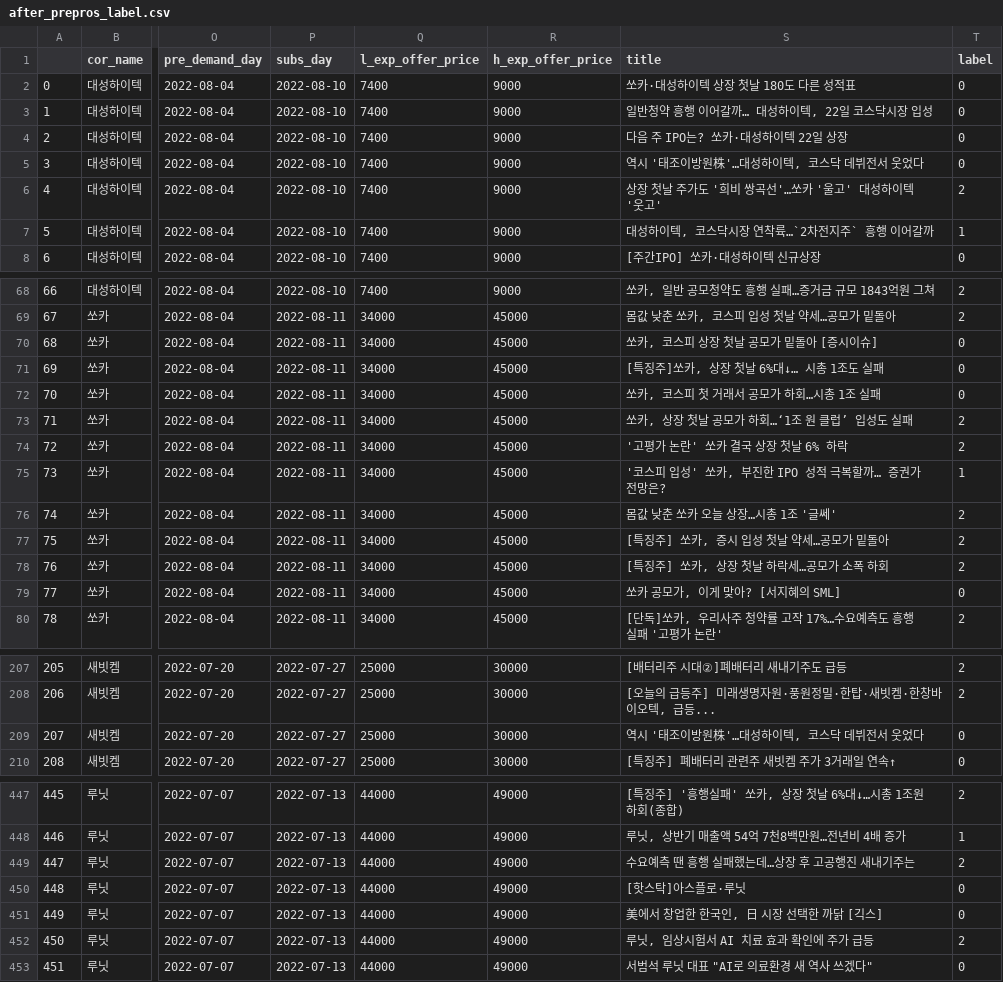
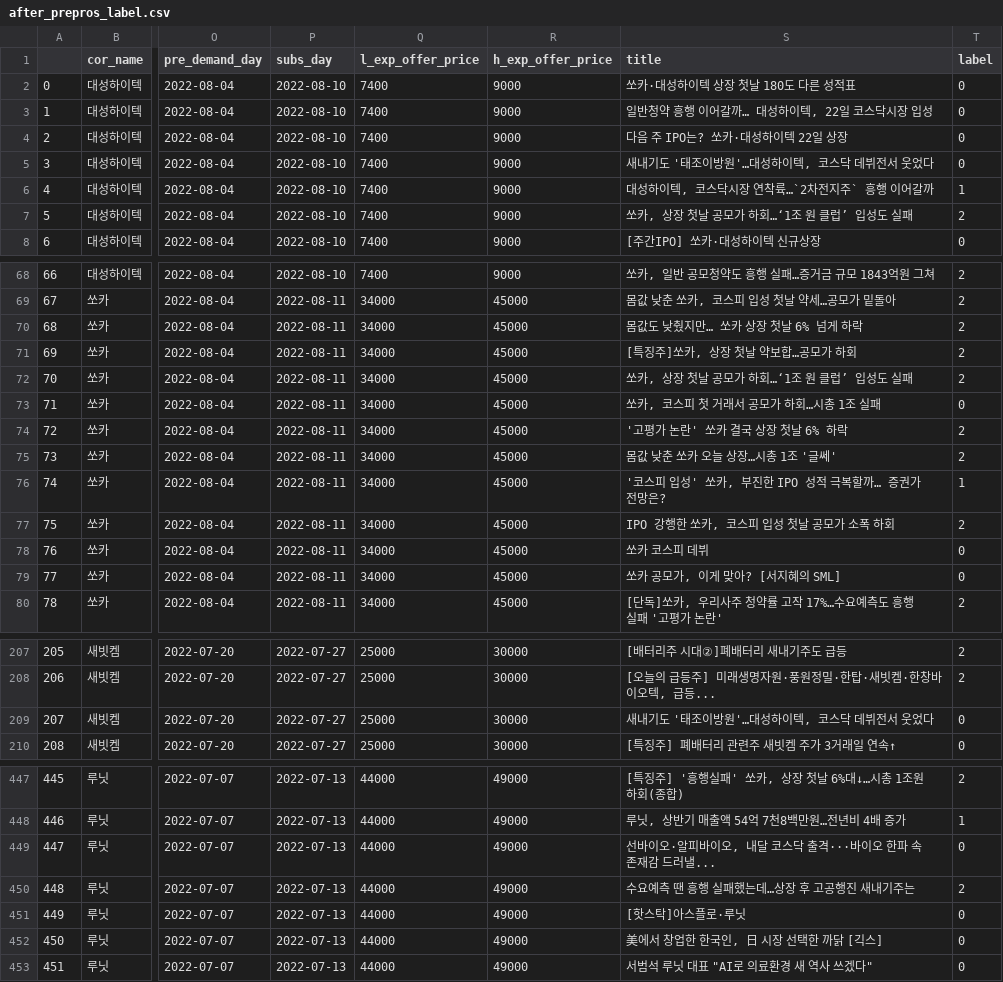
Before and after one commit to kj021/Prediction-of-IPO-stock-price-using-chatbot, a CSV file: Crawling/after_prepros_label.csv, drawn as a sheet; only a part is shown, gaps mark what is left out; the diff covers the shown part only; the diff names each change by its address in the sheet, - before the commit and + after, or states it on an @@ line.

```diff
--- a/Crawling/after_prepros_label.csv
+++ b/Crawling/after_prepros_label.csv
-S5 (title): 역시 '태조이방원株'…대성하이텍, 코스닥 데뷔전서 웃었다
+S5 (title): 새내기도 '태조이방원'…대성하이텍, 코스닥 데뷔전서 웃었다
-S6 (title): 상장 첫날 주가도 '희비 쌍곡선'…쏘카 '울고' 대성하이텍 '웃고'
+S6 (title): 대성하이텍, 코스닥시장 연착륙…`2차전지주` 흥행 이어갈까
-T6 (label): 2
+T6 (label): 1
-S7 (title): 대성하이텍, 코스닥시장 연착륙…`2차전지주` 흥행 이어갈까
+S7 (title): 쏘카, 상장 첫날 공모가 하회…‘1조 원 클럽’ 입성도 실패
-T7 (label): 1
+T7 (label): 2
-S70 (title): 쏘카, 코스피 상장 첫날 공모가 밑돌아 [증시이슈]
+S70 (title): 몸값도 낮췄지만… 쏘카 상장 첫날 6% 넘게 하락
-T70:T72 (label): 0
+T70:T72 (label): 2
-S71 (title): [특징주]쏘카, 상장 첫날 6%대↓… 시총 1조도 실패
+S71 (title): [특징주]쏘카, 상장 첫날 약보합…공모가 하회
-S72 (title): 쏘카, 코스피 첫 거래서 공모가 하회…시총 1조 실패
+S72 (title): 쏘카, 상장 첫날 공모가 하회…‘1조 원 클럽’ 입성도 실패
-S73 (title): 쏘카, 상장 첫날 공모가 하회…‘1조 원 클럽’ 입성도 실패
+S73 (title): 쏘카, 코스피 첫 거래서 공모가 하회…시총 1조 실패
-T73 (label): 2
+T73 (label): 0
-S75 (title): '코스피 입성' 쏘카, 부진한 IPO 성적 극복할까… 증권가 전망은?
+S75 (title): 몸값 낮춘 쏘카 오늘 상장…시총 1조 '글쎄'
-T75 (label): 1
+T75 (label): 2
-S76 (title): 몸값 낮춘 쏘카 오늘 상장…시총 1조 '글쎄'
+S76 (title): '코스피 입성' 쏘카, 부진한 IPO 성적 극복할까… 증권가 전망은?
-T76 (label): 2
+T76 (label): 1
-S77 (title): [특징주] 쏘카, 증시 입성 첫날 약세…공모가 밑돌아
+S77 (title): IPO 강행한 쏘카, 코스피 입성 첫날 공모가 소폭 하회
-S78 (title): [특징주] 쏘카, 상장 첫날 하락세…공모가 소폭 하회
+S78 (title): 쏘카 코스피 데뷔
-T78 (label): 2
+T78 (label): 0
-S209 (title): 역시 '태조이방원株'…대성하이텍, 코스닥 데뷔전서 웃었다
+S209 (title): 새내기도 '태조이방원'…대성하이텍, 코스닥 데뷔전서 웃었다
-S449 (title): 수요예측 땐 흥행 실패했는데…상장 후 고공행진 새내기주는
+S449 (title): 선바이오·알피바이오, 내달 코스닥 출격···바이오 한파 속 존재감 드러낼...
-T449 (label): 2
+T449 (label): 0
-S450 (title): [핫스탁]아스플로·루닛
+S450 (title): 수요예측 땐 흥행 실패했는데…상장 후 고공행진 새내기주는
-T450 (label): 0
+T450 (label): 2
-S451 (title): 美에서 창업한 한국인, 日 시장 선택한 까닭 [긱스]
+S451 (title): [핫스탁]아스플로·루닛
-S452 (title): 루닛, 임상시험서 AI 치료 효과 확인에 주가 급등
+S452 (title): 美에서 창업한 한국인, 日 시장 선택한 까닭 [긱스]
-T452 (label): 2
+T452 (label): 0
```
Also changed, not shown: 1 edited cell elsewhere in this file, Crawling/news_title.csv, 11 other files.
